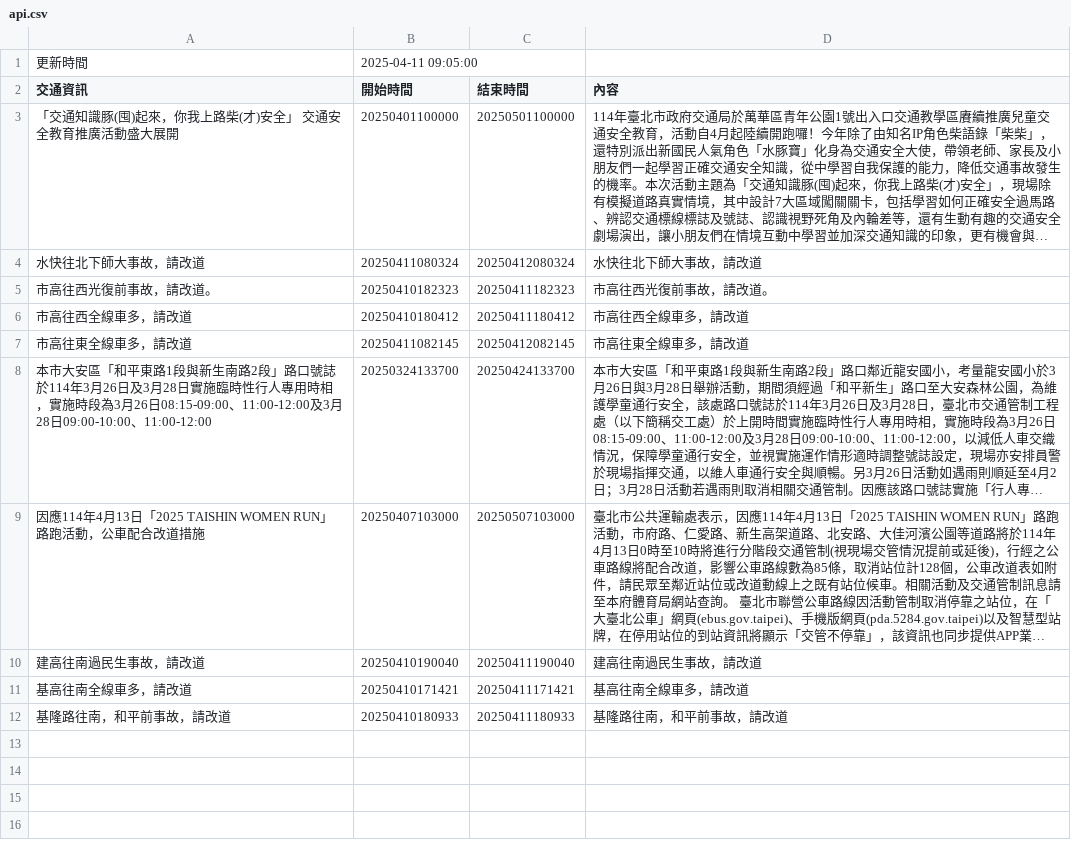
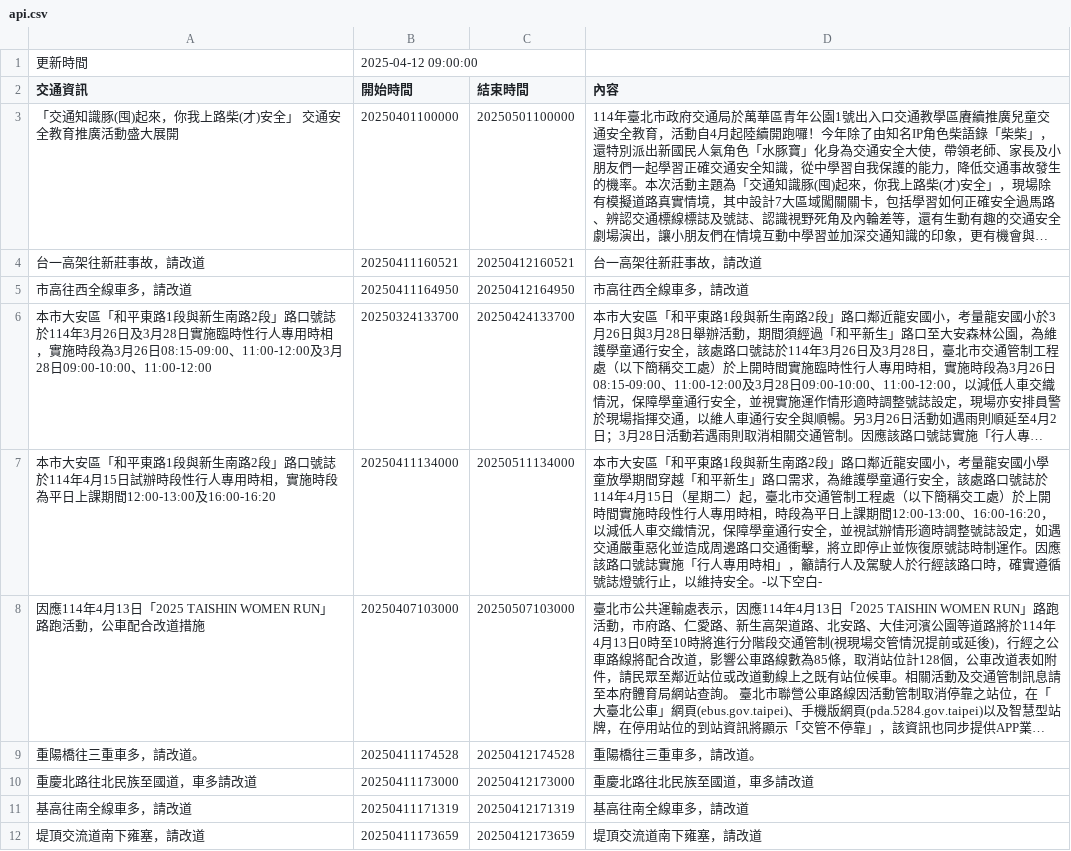
Before and after one commit to Brian-Su-tech/Open_Flatform_Mid, a CSV file: api.csv, drawn as a sheet; long unchanged cells end in …; removed rows and columns are numbered as before the commit, all else as after; the diff names each change by its address in the sheet, - before the commit and + after, or states it on an @@ line.

Commit message:
daily crawl

```diff
--- a/api.csv
+++ b/api.csv
-B1 (開始時間): 2025-04-11 09:05:00
+B1 (開始時間): 2025-04-12 09:00:00
-row 4: 水快往北下師大事故，請改道 | 20250411080324 | 20250412080324 | 水快往北下師大事故，請改道
-row 5: 市高往西光復前事故，請改道。 | 20250410182323 | 20250411182323 | 市高往西光復前事故，請改道。
+row 4: 台一高架往新莊事故，請改道 | 20250411160521 | 20250412160521 | 台一高架往新莊事故，請改道
-B5 (開始時間): 20250410180412
+B5 (開始時間): 20250411164950
-C5 (結束時間): 20250411180412
+C5 (結束時間): 20250412164950
-row 7: 市高往東全線車多，請改道 | 20250411082145 | 20250412082145 | 市高往東全線車多，請改道
+row 7: 本市大安區「和平東路1段與新生南路2段」路口號誌於114年4月15日試辦時段性行人專用時相，實施時段為平日上課期間12:00-13:00及16:00-16:20 | 20250411134000 | 20250511134000 | 本市大安區「和平東路1段與新生南路2段」路口鄰近龍安國小，考量龍安國小學童放學期間穿越「和平新生」路口需求，為維護學童通行安全，該處路口號誌於114年4月15日（星期二）起，臺北市交通管制工程處（以下簡稱交工處）於上開時間實施時段性行人專用時相，時段為平日上課期間12:00-13:00、16:00-16:20，以減低人車交織情況，保障學童通行安全，並視試辦情形適時調整號誌設定，如遇交通嚴重惡化並造成周邊路口交通衝擊，將立即停止並恢復原號誌時制運作。因應該路口號誌實施「行人專用時相」，籲請行人及駕駛人於行經該路口時，確實遵循號誌燈號行止，以維持安全。-以下空白-
-row 10: 建高往南過民生事故，請改道 | 20250410190040 | 20250411190040 | 建高往南過民生事故，請改道
+row 9: 重陽橋往三重車多，請改道。 | 20250411174528 | 20250412174528 | 重陽橋往三重車多，請改道。
+row 10: 重慶北路往北民族至國道，車多請改道 | 20250411173000 | 20250412173000 | 重慶北路往北民族至國道，車多請改道
-B11 (開始時間): 20250410171421
+B11 (開始時間): 20250411171319
-C11 (結束時間): 20250411171421
+C11 (結束時間): 20250412171319
-row 12: 基隆路往南，和平前事故，請改道 | 20250410180933 | 20250411180933 | 基隆路往南，和平前事故，請改道
+row 12: 堤頂交流道南下雍塞，請改道 | 20250411173659 | 20250412173659 | 堤頂交流道南下雍塞，請改道
```
